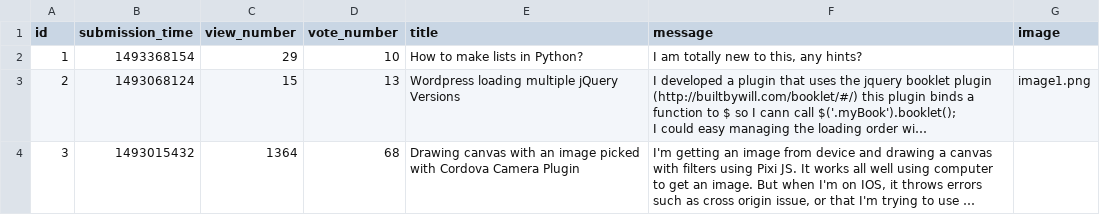
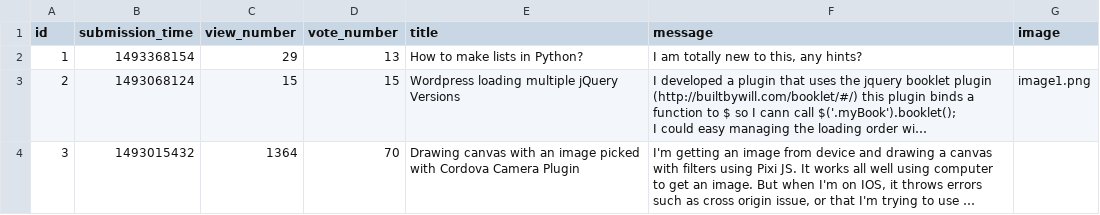
Before and after one commit to Taowathar/ask-mate-python, a CSV file: sample_data/question.csv, drawn as a sheet; long unchanged cells end in …; the diff names each change by its address in the sheet, - before the commit and + after, or states it on an @@ line.

```diff
--- a/sample_data/question.csv
+++ b/sample_data/question.csv
-D2 (vote_number): 10
+D2 (vote_number): 13
-D3 (vote_number): 13
+D3 (vote_number): 15
-D4 (vote_number): 68
+D4 (vote_number): 70
```
Also changed, not shown: 4 other files.
